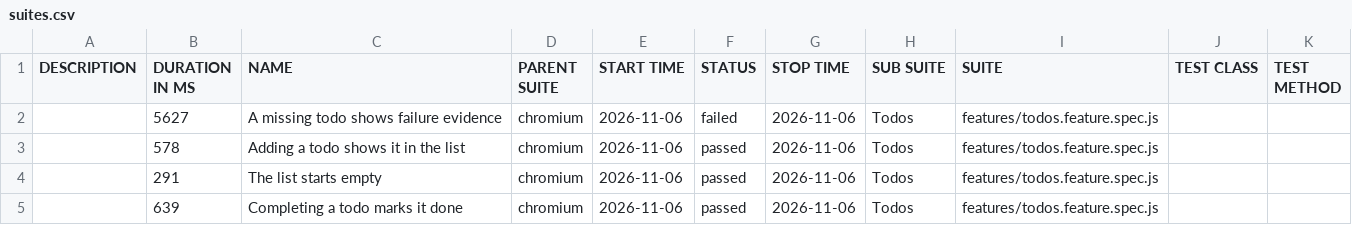
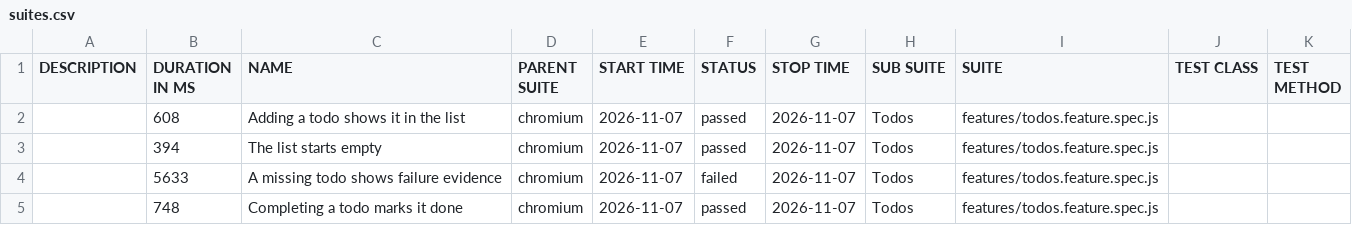
Before and after one commit to qaherasymchuk/js-playwright-bdd-example, a CSV file: regression/data/suites.csv, drawn as a sheet.

Commit message:
Publish regression Allure report 5ab41c72588d437bb5929e313199fcf776fa6bdc

```diff
--- a/regression/data/suites.csv
+++ b/regression/data/suites.csv
@@ -1,5 +1,5 @@
 "DESCRIPTION","DURATION IN MS","NAME","PARENT SUITE","START TIME","STATUS","STOP TIME","SUB SUITE","SUITE","TEST CLASS","TEST METHOD"
-"","5627","A missing todo shows failure evidence","chromium","2026-11-06","failed","2026-11-06","Todos","features/todos.feature.spec.js","",""
-"","578","Adding a todo shows it in the list","chromium","2026-11-06","passed","2026-11-06","Todos","features/todos.feature.spec.js","",""
-"","291","The list starts empty","chromium","2026-11-06","passed","2026-11-06","Todos","features/todos.feature.spec.js","",""
-"","639","Completing a todo marks it done","chromium","2026-11-06","passed","2026-11-06","Todos","features/todos.feature.spec.js","",""
+"","608","Adding a todo shows it in the list","chromium","2026-11-07","passed","2026-11-07","Todos","features/todos.feature.spec.js","",""
+"","394","The list starts empty","chromium","2026-11-07","passed","2026-11-07","Todos","features/todos.feature.spec.js","",""
+"","5633","A missing todo shows failure evidence","chromium","2026-11-07","failed","2026-11-07","Todos","features/todos.feature.spec.js","",""
+"","748","Completing a todo marks it done","chromium","2026-11-07","passed","2026-11-07","Todos","features/todos.feature.spec.js","",""
```
Also changed, not shown: 32 other files.
